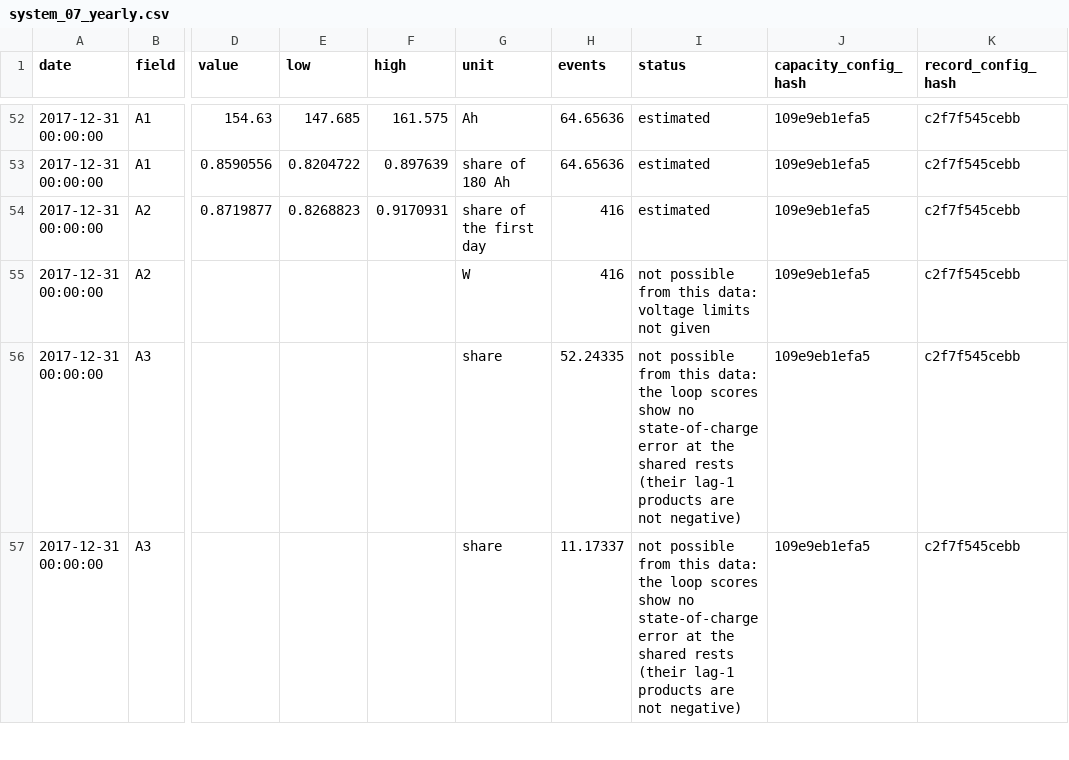
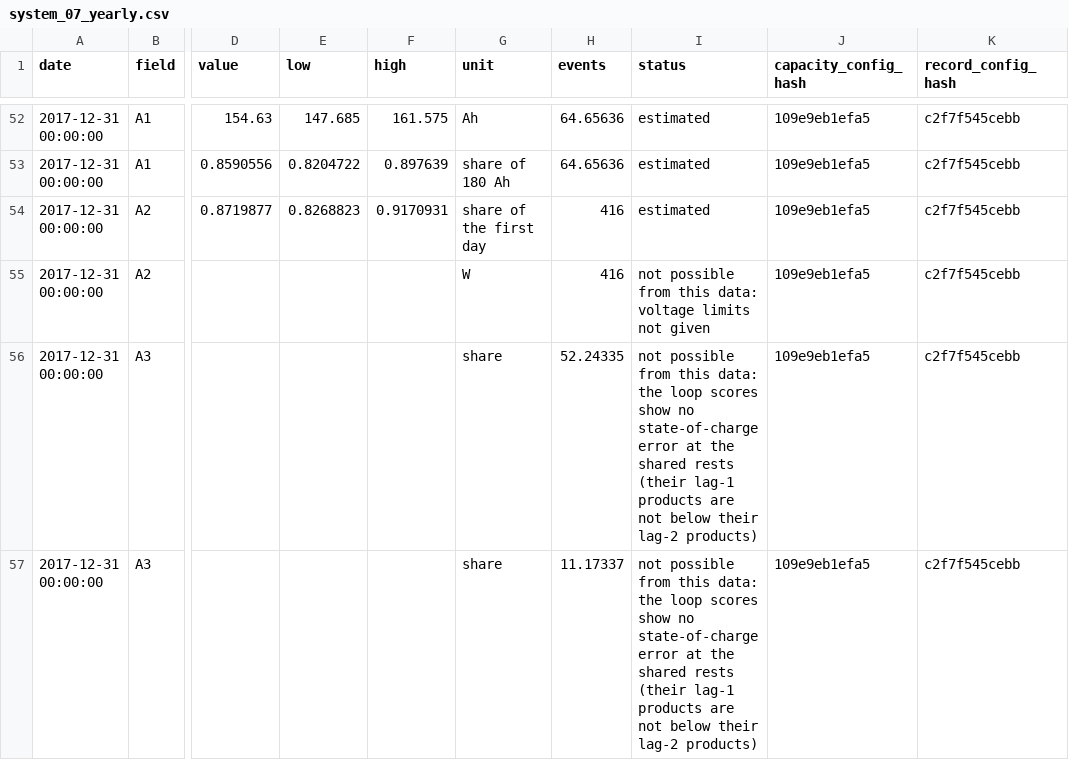
Before and after one commit to GhonAI/besslib, a CSV file: validation/results/phase3/system_07_yearly.csv, drawn as a sheet; only a part is shown, gaps mark what is left out; the diff covers the shown part only; the diff names each change by its address in the sheet, - before the commit and + after, or states it on an @@ line.

```diff
--- a/validation/results/phase3/system_07_yearly.csv
+++ b/validation/results/phase3/system_07_yearly.csv
-I56:I57 (status): …are not negative)
+I56:I57 (status): …are not below their lag-2 products)
```
Also changed, not shown: 26 edited cells elsewhere in this file, validation/results/phase3/system_01_yearly.csv, validation/results/phase3/system_04_yearly.csv, 23 other files.
